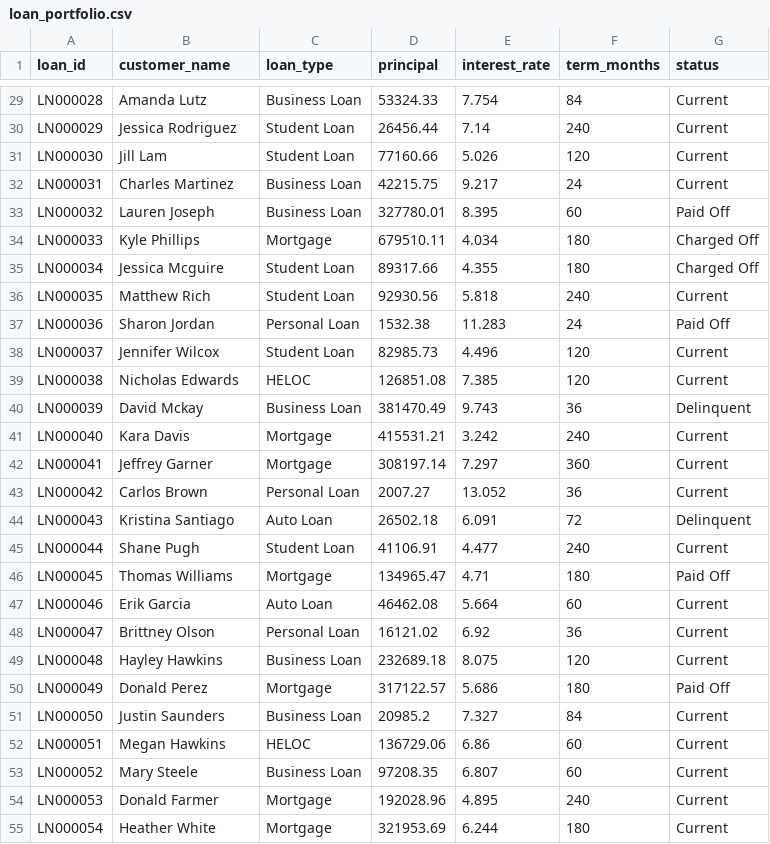
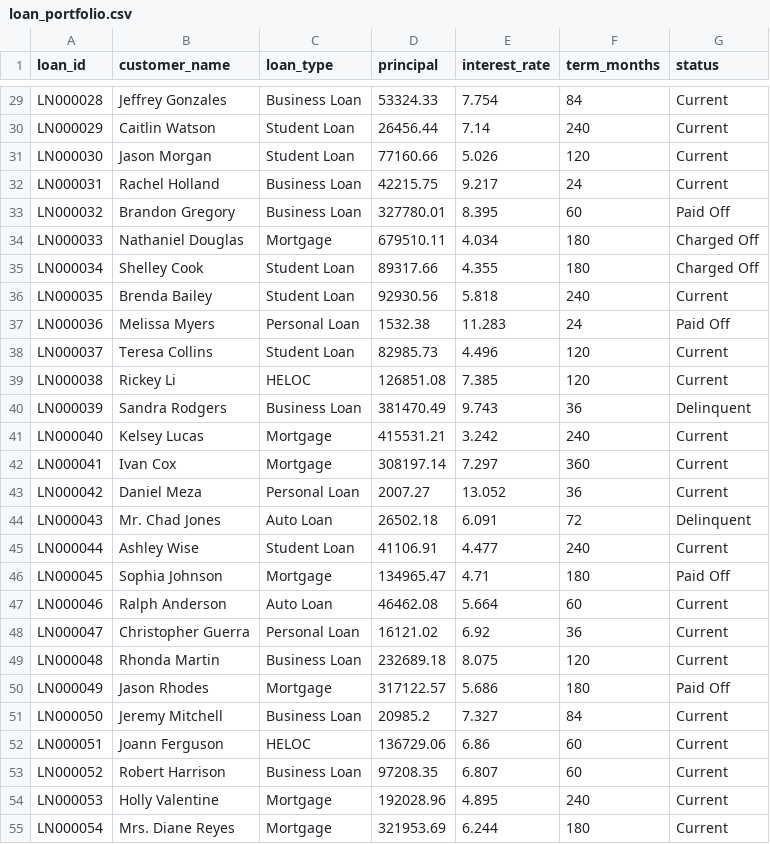
Before and after one commit to KamRachakonda/cascade-bank-RAG-local-chunking-embedding-end-to-end, a CSV file: data/raw/csvs/loan_portfolio.csv, drawn as a sheet; only a part is shown, gaps mark what is left out; the diff covers the shown part only; the diff names each change by its address in the sheet, - before the commit and + after, or states it on an @@ line.

```diff
--- a/data/raw/csvs/loan_portfolio.csv
+++ b/data/raw/csvs/loan_portfolio.csv
-B29 (customer_name): Amanda Lutz
+B29 (customer_name): Jeffrey Gonzales
-B30 (customer_name): Jessica Rodriguez
+B30 (customer_name): Caitlin Watson
-B31 (customer_name): Jill Lam
+B31 (customer_name): Jason Morgan
-B32 (customer_name): Charles Martinez
+B32 (customer_name): Rachel Holland
-B33 (customer_name): Lauren Joseph
+B33 (customer_name): Brandon Gregory
-B34 (customer_name): Kyle Phillips
+B34 (customer_name): Nathaniel Douglas
-B35 (customer_name): Jessica Mcguire
+B35 (customer_name): Shelley Cook
-B36 (customer_name): Matthew Rich
+B36 (customer_name): Brenda Bailey
-B37 (customer_name): Sharon Jordan
+B37 (customer_name): Melissa Myers
-B38 (customer_name): Jennifer Wilcox
+B38 (customer_name): Teresa Collins
-B39 (customer_name): Nicholas Edwards
+B39 (customer_name): Rickey Li
-B40 (customer_name): David Mckay
+B40 (customer_name): Sandra Rodgers
-B41 (customer_name): Kara Davis
+B41 (customer_name): Kelsey Lucas
-B42 (customer_name): Jeffrey Garner
+B42 (customer_name): Ivan Cox
-B43 (customer_name): Carlos Brown
+B43 (customer_name): Daniel Meza
-B44 (customer_name): Kristina Santiago
+B44 (customer_name): Mr. Chad Jones
-B45 (customer_name): Shane Pugh
+B45 (customer_name): Ashley Wise
-B46 (customer_name): Thomas Williams
+B46 (customer_name): Sophia Johnson
-B47 (customer_name): Erik Garcia
+B47 (customer_name): Ralph Anderson
-B48 (customer_name): Brittney Olson
+B48 (customer_name): Christopher Guerra
-B49 (customer_name): Hayley Hawkins
+B49 (customer_name): Rhonda Martin
-B50 (customer_name): Donald Perez
+B50 (customer_name): Jason Rhodes
-B51 (customer_name): Justin Saunders
+B51 (customer_name): Jeremy Mitchell
-B52 (customer_name): Megan Hawkins
+B52 (customer_name): Joann Ferguson
-B53 (customer_name): Mary Steele
+B53 (customer_name): Robert Harrison
-B54 (customer_name): Donald Farmer
+B54 (customer_name): Holly Valentine
-B55 (customer_name): Heather White
+B55 (customer_name): Mrs. Diane Reyes
```
Also changed, not shown: 125 edited cells elsewhere in this file, data/raw/csvs/branch_inventory.csv, data/raw/csvs/employee_directory.csv, 39 other files.
